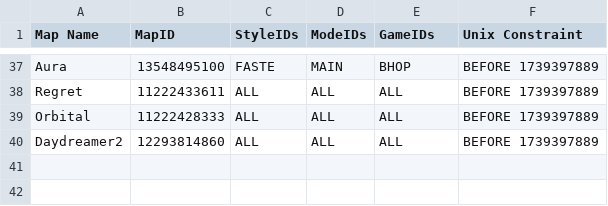
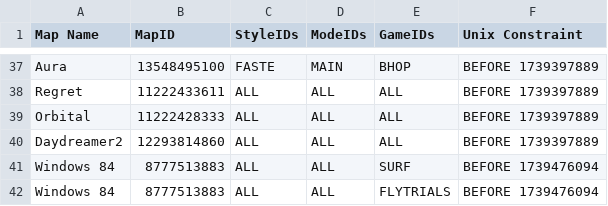
Before and after one commit to StrafesNET/map-tracking, a CSV file: pending_time_wipes.csv, drawn as a sheet; only a part is shown, gaps mark what is left out; the diff names each change by its address in the sheet, - before the commit and + after, or states it on an @@ line.

Commit message:
upload surf_windows84 time wipe mapfix

```diff
--- a/pending_time_wipes.csv
+++ b/pending_time_wipes.csv
+row 41: Windows 84 | 8777513883 | ALL | ALL | SURF | BEFORE 1739476094
+row 42: Windows 84 | 8777513883 | ALL | ALL | FLYTRIALS | BEFORE 1739476094
```
Also changed, not shown: 1 other file.
